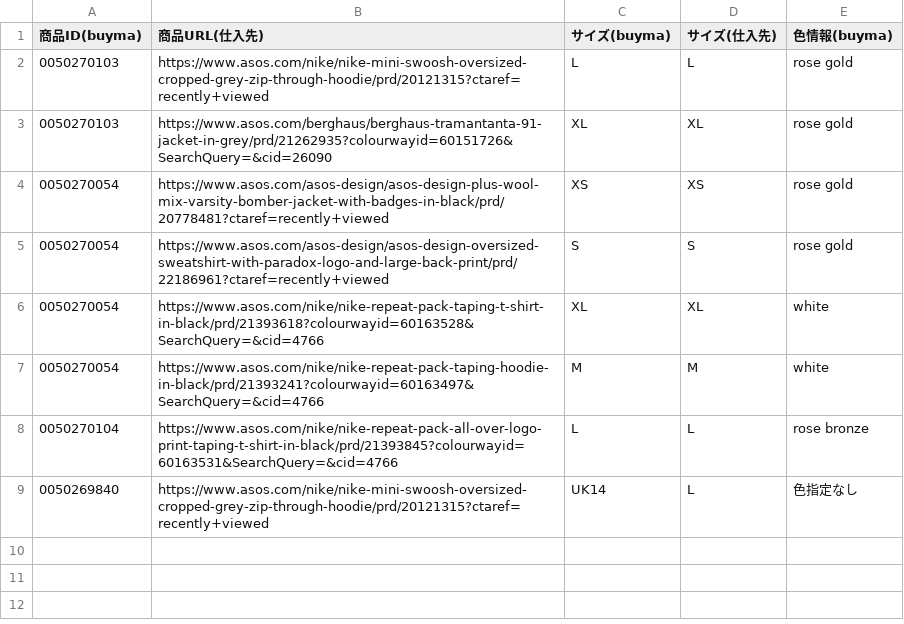
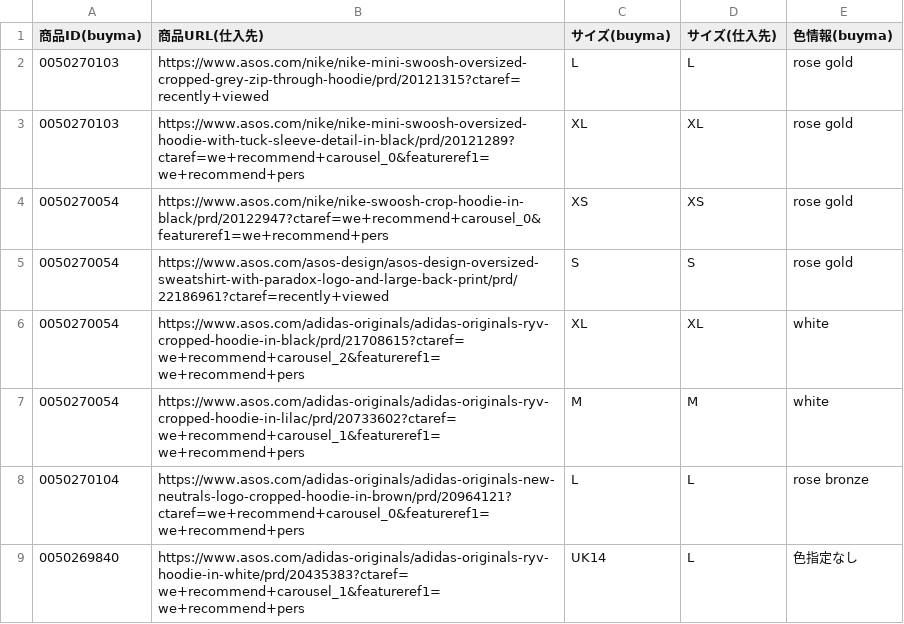
Before and after one commit to seita1224/stock_info_transfer, a CSV file: input_data/input_csv.csv, drawn as a sheet.

```diff
--- a/input_data/input_csv.csv
+++ b/input_data/input_csv.csv
@@ -2,8 +2,8 @@
 0050270103,https://www.asos.com/nike/nike-mini-swoosh-oversized-cropped-grey-zip-through-hoodie/prd/20121315?ctaref=recently+viewed,L,L,rose gold
-0050270103,https://www.asos.com/berghaus/berghaus-tramantanta-91-jacket-in-grey/prd/21262935?colourwayid=60151726&SearchQuery=&cid=26090,XL,XL,rose gold
-0050270054,https://www.asos.com/asos-design/asos-design-plus-wool-mix-varsity-bomber-jacket-with-badges-in-black/prd/20778481?ctaref=recently+viewed,XS,XS,rose gold
+0050270103,https://www.asos.com/nike/nike-mini-swoosh-oversized-hoodie-with-tuck-sleeve-detail-in-black/prd/20121289?ctaref=we+recommend+carousel_0&featureref1=we+recommend+pers,XL,XL,rose gold
+0050270054,https://www.asos.com/nike/nike-swoosh-crop-hoodie-in-black/prd/20122947?ctaref=we+recommend+carousel_0&featureref1=we+recommend+pers,XS,XS,rose gold
 0050270054,https://www.asos.com/asos-design/asos-design-oversized-sweatshirt-with-paradox-logo-and-large-back-print/prd/22186961?ctaref=recently+viewed,S,S,rose gold
-0050270054,https://www.asos.com/nike/nike-repeat-pack-taping-t-shirt-in-black/prd/21393618?colourwayid=60163528&SearchQuery=&cid=4766,XL,XL,white
-0050270054,https://www.asos.com/nike/nike-repeat-pack-taping-hoodie-in-black/prd/21393241?colourwayid=60163497&SearchQuery=&cid=4766,M,M,white
-0050270104,https://www.asos.com/nike/nike-repeat-pack-all-over-logo-print-taping-t-shirt-in-black/prd/21393845?colourwayid=60163531&SearchQuery=&cid=4766,L,L,rose bronze
-0050269840,https://www.asos.com/nike/nike-mini-swoosh-oversized-cropped-grey-zip-through-hoodie/prd/20121315?ctaref=recently+viewed,UK14,L,色指定なし
+0050270054,https://www.asos.com/adidas-originals/adidas-originals-ryv-cropped-hoodie-in-black/prd/21708615?ctaref=we+recommend+carousel_2&featureref1=we+recommend+pers,XL,XL,white
+0050270054,https://www.asos.com/adidas-originals/adidas-originals-ryv-cropped-hoodie-in-lilac/prd/20733602?ctaref=we+recommend+carousel_1&featureref1=we+recommend+pers,M,M,white
+0050270104,https://www.asos.com/adidas-originals/adidas-originals-new-neutrals-logo-cropped-hoodie-in-brown/prd/20964121?ctaref=we+recommend+carousel_0&featureref1=we+recommend+pers,L,L,rose bronze
+0050269840,https://www.asos.com/adidas-originals/adidas-originals-ryv-hoodie-in-white/prd/20435383?ctaref=we+recommend+carousel_1&featureref1=we+recommend+pers,UK14,L,色指定なし
```
Also changed, not shown: 7 other files.
